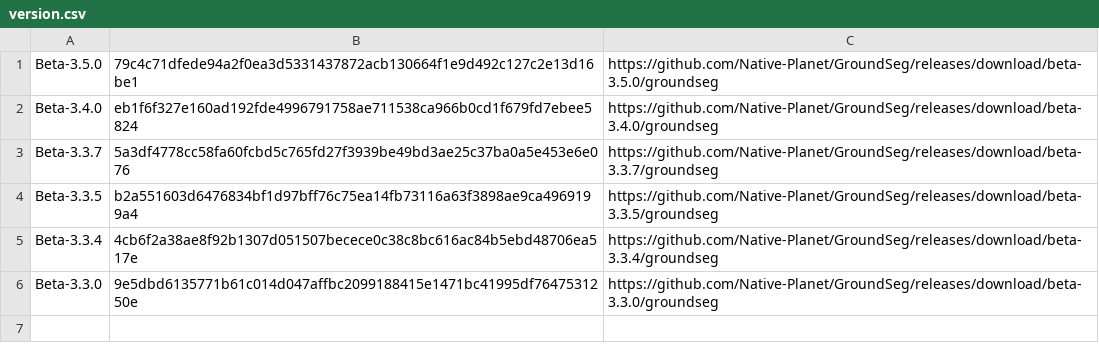
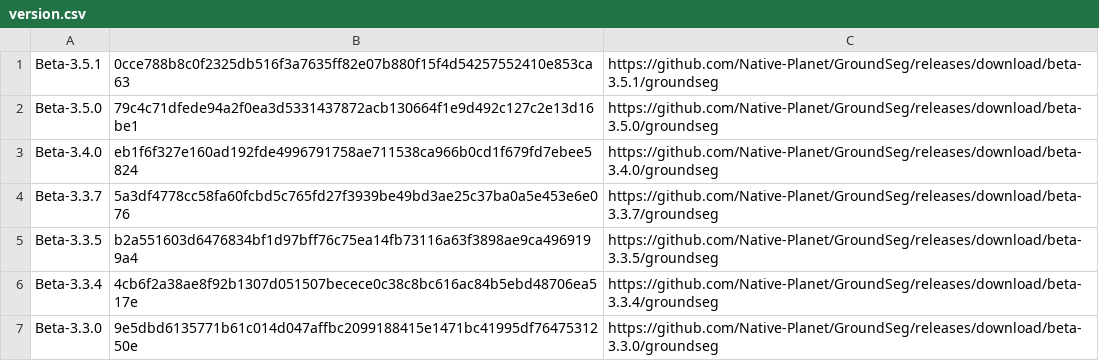
Before and after one commit to Native-Planet/GroundSeg, a CSV file: release/version.csv, drawn as a sheet; the diff names each change by its address in the sheet, - before the commit and + after, or states it on an @@ line.

Commit message:
beta-3.5.1

```diff
--- a/release/version.csv
+++ b/release/version.csv
+row 1: Beta-3.5.1 | 0cce788b8c0f2325db516f3a7635ff82e07b880f15f4d54257552410e853ca63 | https://github.com/Native-Planet/GroundSeg/releases/download/beta-3.5.1/groundseg
```
Also changed, not shown: 3 other files.
